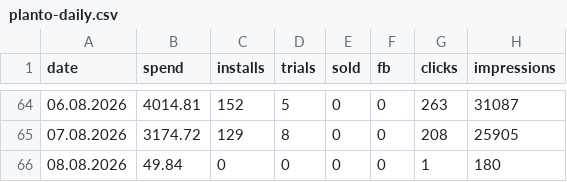
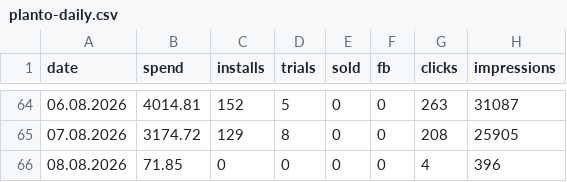
Before and after one commit to lusnikovvaceslav9-oss/elixir-dashboard, a CSV file: data/planto-daily.csv, drawn as a sheet; only a part is shown, gaps mark what is left out.

Commit message:
chore: auto-update Planto feed data

```diff
--- a/data/planto-daily.csv
+++ b/data/planto-daily.csv
@@ -65,2 +65,2 @@ date,spend,installs,trials,sold,fb,clicks,impressions
 07.08.2026,3174.72,129,8,0,0,208,25905
-08.08.2026,49.84,0,0,0,0,1,180
+08.08.2026,71.85,0,0,0,0,4,396
```
Also changed, not shown: 3 other files.
